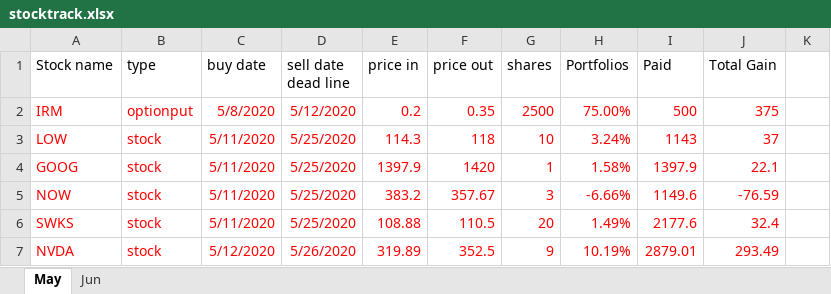
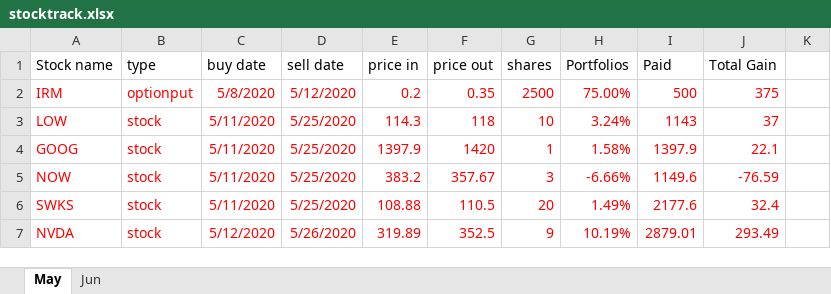
Before and after one commit to owenyang123/mypython, an Excel workbook: optionstrading/stocktrack.xlsx, sheet May, drawn as a sheet; only a part is shown; values as stored, in another font and other column widths than the file's, no borders; the diff names each change by its address in the sheet, - before the commit and + after, or states it on an @@ line.

```diff
--- a/optionstrading/stocktrack.xlsx (sheet May)
+++ b/optionstrading/stocktrack.xlsx (sheet May)
-D1: sell date dead line
+D1: sell date
```
Also changed, not shown: sheet Jun, 2 other files.
